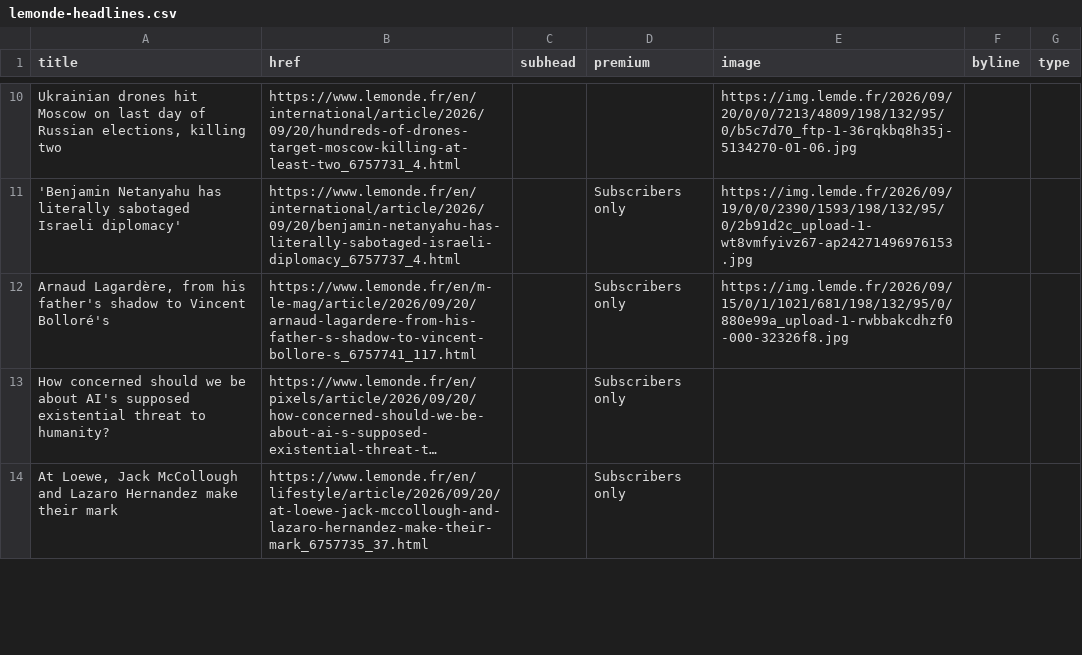
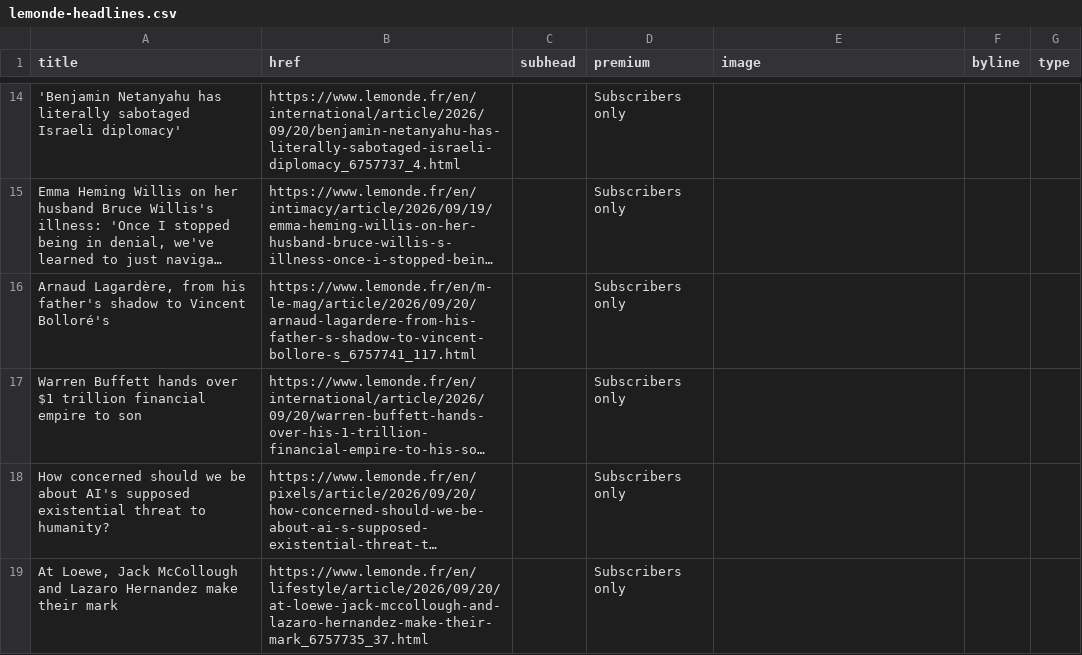
Before and after one commit to nicchoi-29/lede-07-homework-lemonde, a CSV file: lemonde-headlines.csv, drawn as a sheet; only a part is shown, gaps mark what is left out; long unchanged cells end in …; removed rows and columns are numbered as before the commit, all else as after; the diff covers the shown part only; the diff names each change by its address in the sheet, - before the commit and + after, or states it on an @@ line.

```diff
--- a/lemonde-headlines.csv
+++ b/lemonde-headlines.csv
-row 10: Ukrainian drones hit Moscow on last day of Russian elections, killing two | https://www.lemonde.fr/en/international/article/2026/09/20/hundreds-of-drones-target-moscow-killing-at-least-two_6757731_4.html |  |  | https://img.lemde.fr/2026/09/20/0/0/7213/4809/198/132/95/0/b5c7d70_ftp-1-36rqkbq8h35j-5134270-01-06.jpg
-E14 (image): https://img.lemde.fr/2026/09/19/0/0/2390/1593/198/132/95/0/2b91d2c_upload-1-wt8vmfyivz67-ap24271496976153.jpg
+E14 (image): (empty)
@@ row 16 moved to row 15: Emma Heming Willis on her husband Bruce … @@
-E16 (image): https://img.lemde.fr/2026/09/15/0/1/1021/681/198/132/95/0/880e99a_upload-1-rwbbakcdhzf0-000-32326f8.jpg
+E16 (image): (empty)
@@ row 19 moved to row 17: Warren Buffett hands over $1 trillion fi… @@
```
Also changed, not shown: 9 added rows, 8 removed rows and 19 edited cells elsewhere in this file.
